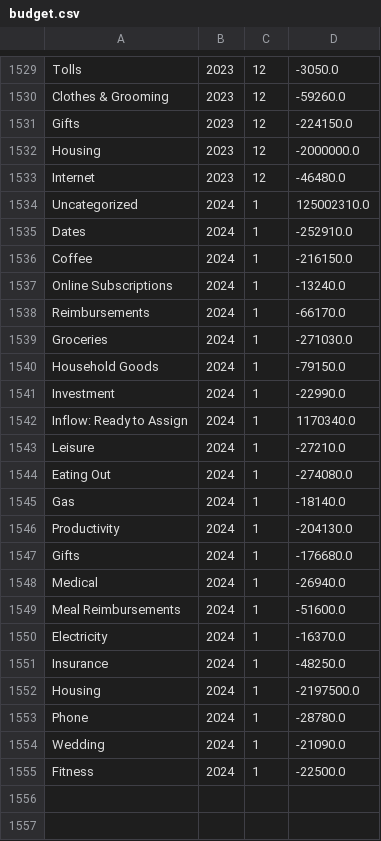
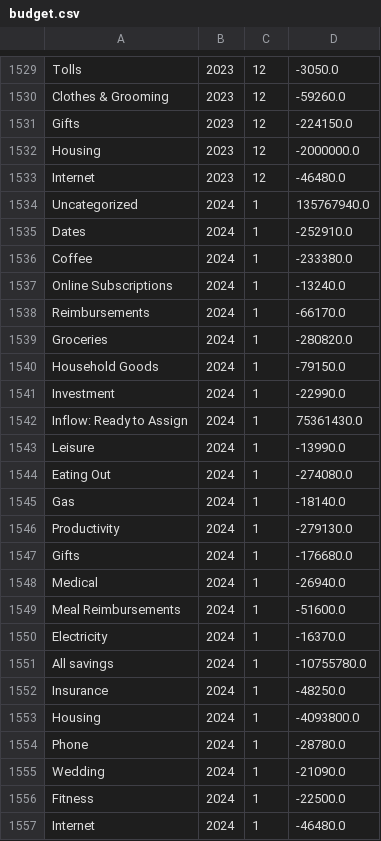
Before and after one commit to arxanas/arxanas.github.io, a CSV file: data/budget.csv, drawn as a sheet; only a part is shown, gaps mark what is left out.

```diff
--- a/data/budget.csv
+++ b/data/budget.csv
@@ -1533,15 +1533,15 @@ Housing,2023,12,-2000000.0
 Internet,2023,12,-46480.0
-Uncategorized,2024,1,125002310.0
+Uncategorized,2024,1,135767940.0
 Dates,2024,1,-252910.0
-Coffee,2024,1,-216150.0
+Coffee,2024,1,-233380.0
 Online Subscriptions,2024,1,-13240.0
 Reimbursements,2024,1,-66170.0
-Groceries,2024,1,-271030.0
+Groceries,2024,1,-280820.0
 Household Goods,2024,1,-79150.0
 Investment,2024,1,-22990.0
-Inflow: Ready to Assign,2024,1,1170340.0
-Leisure,2024,1,-27210.0
+Inflow: Ready to Assign,2024,1,75361430.0
+Leisure,2024,1,-13990.0
 Eating Out,2024,1,-274080.0
 Gas,2024,1,-18140.0
-Productivity,2024,1,-204130.0
+Productivity,2024,1,-279130.0
 Gifts,2024,1,-176680.0
@@ -1550,4 +1550,5 @@ Meal Reimbursements,2024,1,-51600.0
 Electricity,2024,1,-16370.0
+All savings,2024,1,-10755780.0
 Insurance,2024,1,-48250.0
-Housing,2024,1,-2197500.0
+Housing,2024,1,-4093800.0
 Phone,2024,1,-28780.0
@@ -1555 +1556,2 @@ Wedding,2024,1,-21090.0
 Fitness,2024,1,-22500.0
+Internet,2024,1,-46480.0
```
Also changed, not shown: 1 other file.
